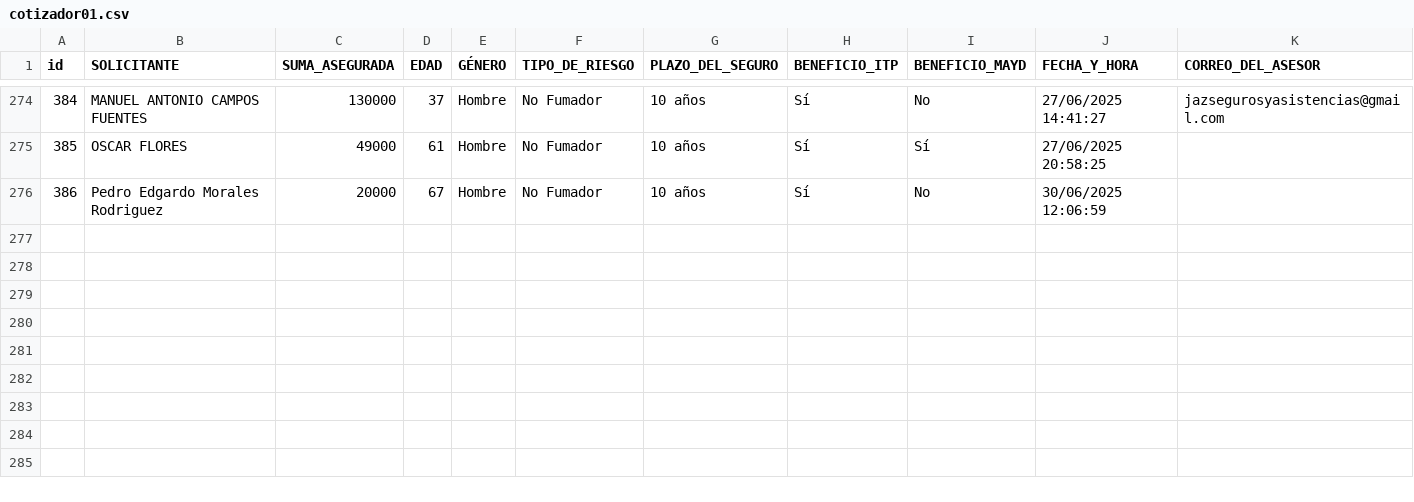
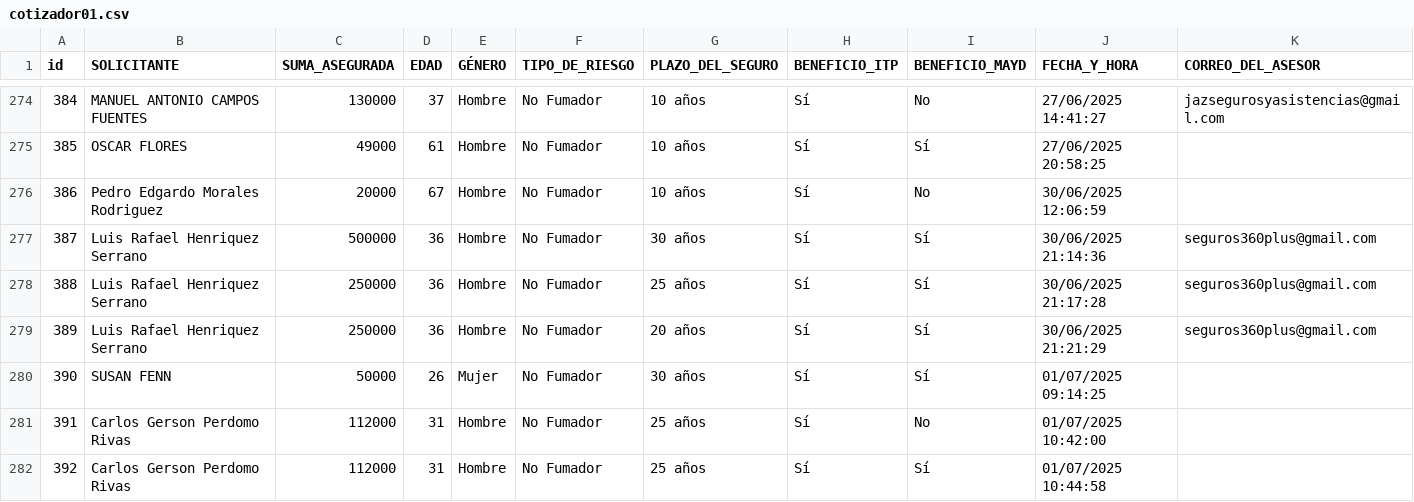
Before and after one commit to ricardoactuario/Estad-sticas, a CSV file: cotizador01.csv, drawn as a sheet; only a part is shown, gaps mark what is left out; rows hold the shown columns only; the diff names each change by its address in the sheet, - before the commit and + after, or states it on an @@ line.

Commit message:
Actualizar cotizador01.csv automáticamente

```diff
--- a/cotizador01.csv
+++ b/cotizador01.csv
+row 277: 387 | Luis Rafael Henriquez Serrano | 500000 | 36 | Hombre | No Fumador | 30 años | Sí | Sí | 30/06/2025 21:14:36 | seguros360plus@gmail.com
+row 278: 388 | Luis Rafael Henriquez Serrano | 250000 | 36 | Hombre | No Fumador | 25 años | Sí | Sí | 30/06/2025 21:17:28 | seguros360plus@gmail.com
+row 279: 389 | Luis Rafael Henriquez Serrano | 250000 | 36 | Hombre | No Fumador | 20 años | Sí | Sí | 30/06/2025 21:21:29 | seguros360plus@gmail.com
+row 280: 390 | SUSAN FENN | 50000 | 26 | Mujer | No Fumador | 30 años | Sí | Sí | 01/07/2025 09:14:25
+row 281: 391 | Carlos Gerson Perdomo Rivas | 112000 | 31 | Hombre | No Fumador | 25 años | Sí | No | 01/07/2025 10:42:00
+row 282: 392 | Carlos Gerson Perdomo Rivas | 112000 | 31 | Hombre | No Fumador | 25 años | Sí | Sí | 01/07/2025 10:44:58
```
